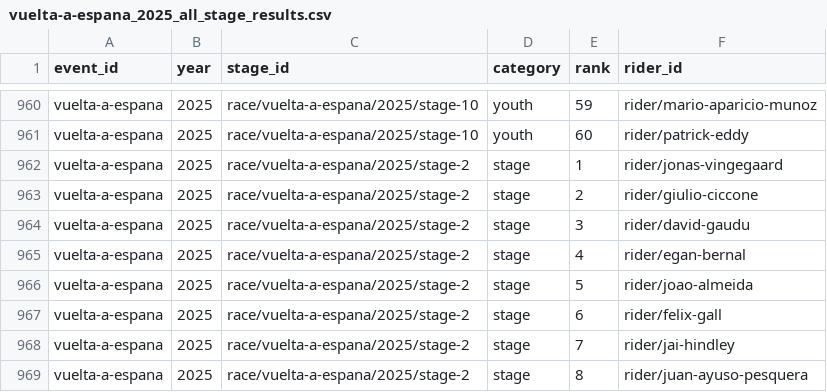
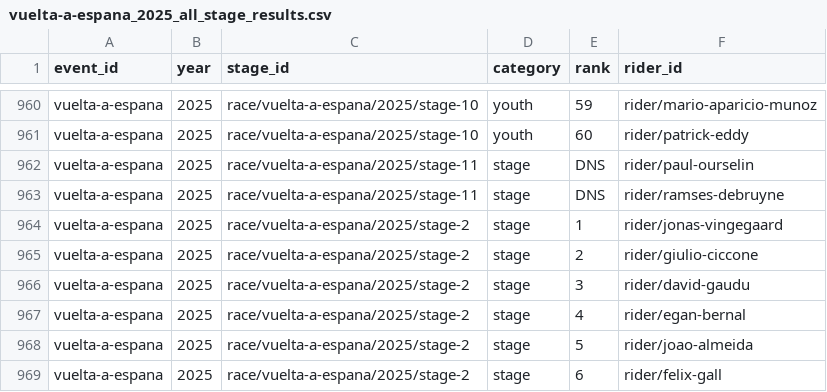
Before and after one commit to Thomassegers14/tourmanager-scraper, a CSV file: data/processed/results/vuelta-a-espana_2025_all_stage_results.csv, drawn as a sheet; only a part is shown, gaps mark what is left out; the shorter side is filled out with more unchanged rows.

```diff
--- a/data/processed/results/vuelta-a-espana_2025_all_stage_results.csv
+++ b/data/processed/results/vuelta-a-espana_2025_all_stage_results.csv
@@ -961,2 +961,4 @@ vuelta-a-espana,2025,race/vuelta-a-espana/2025/stage-10,youth,59,rider/mario-apa
 vuelta-a-espana,2025,race/vuelta-a-espana/2025/stage-10,youth,60,rider/patrick-eddy
+vuelta-a-espana,2025,race/vuelta-a-espana/2025/stage-11,stage,DNS,rider/paul-ourselin
+vuelta-a-espana,2025,race/vuelta-a-espana/2025/stage-11,stage,DNS,rider/ramses-debruyne
 vuelta-a-espana,2025,race/vuelta-a-espana/2025/stage-2,stage,1,rider/jonas-vingegaard
```
